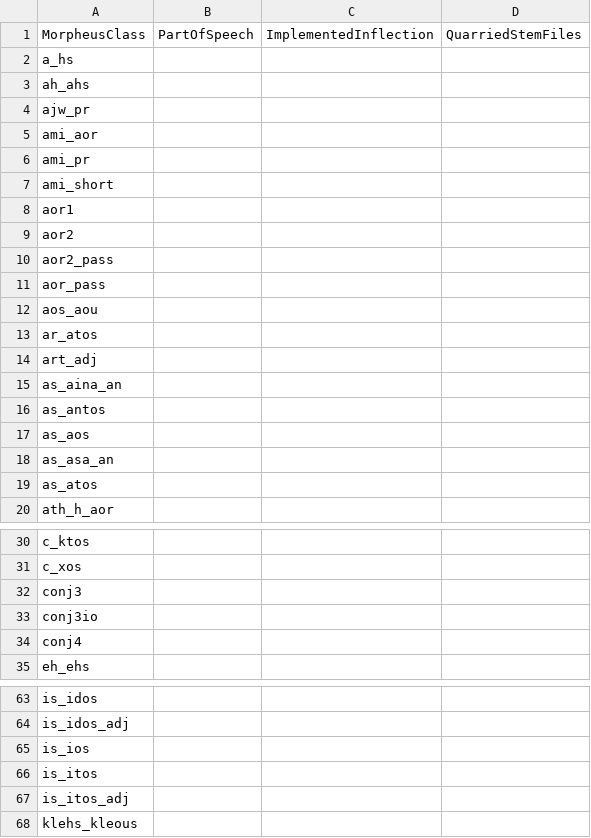
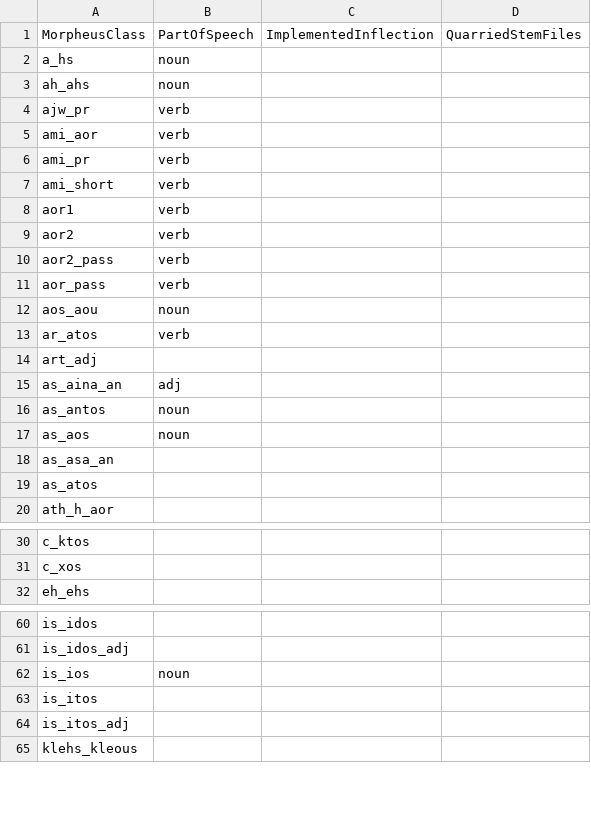
Before and after one commit to neelsmith/greeklang, a CSV file: fst/notes/stem-class-morpheus.csv, drawn as a sheet; only a part is shown, gaps mark what is left out.

Commit message:
Update notes

```diff
--- a/fst/notes/stem-class-morpheus.csv
+++ b/fst/notes/stem-class-morpheus.csv
@@ -1,18 +1,18 @@
 MorpheusClass,PartOfSpeech,ImplementedInflection,QuarriedStemFiles
-a_hs,,,
-ah_ahs,,,
-ajw_pr,,,
-ami_aor,,,
-ami_pr,,,
-ami_short,,,
-aor1,,,
-aor2,,,
-aor2_pass,,,
-aor_pass,,,
-aos_aou,,,
-ar_atos,,,
+a_hs,noun,,
+ah_ahs,noun,,
+ajw_pr,verb,,
+ami_aor,verb,,
+ami_pr,verb,,
+ami_short,verb,,
+aor1,verb,,
+aor2,verb,,
+aor2_pass,verb,,
+aor_pass,verb,,
+aos_aou,noun,,
+ar_atos,verb,,
 art_adj,,,
-as_aina_an,,,
-as_antos,,,
-as_aos,,,
+as_aina_an,adj,,
+as_antos,noun,,
+as_aos,noun,,
 as_asa_an,,,
@@ -31,5 +31,2 @@ c_ktos,,,
 c_xos,,,
-conj3,,,
-conj3io,,,
-conj4,,,
 eh_ehs,,,
@@ -64,3 +61,3 @@ is_idos,,,
 is_idos_adj,,,
-is_ios,,,
+is_ios,noun,,
 is_itos,,,
```
Also changed, not shown: 1 other file.
